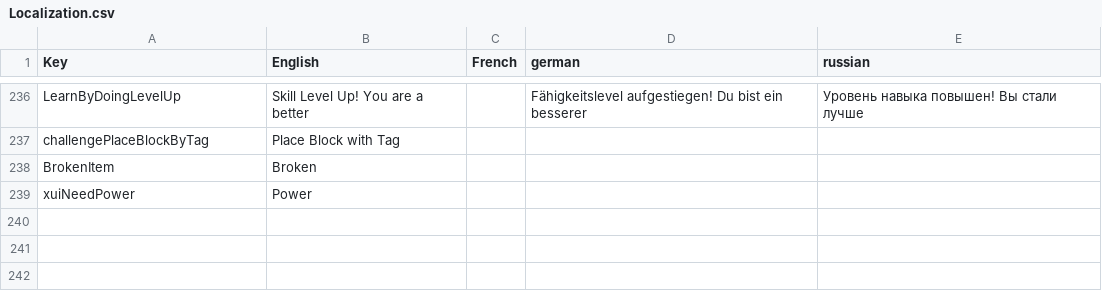
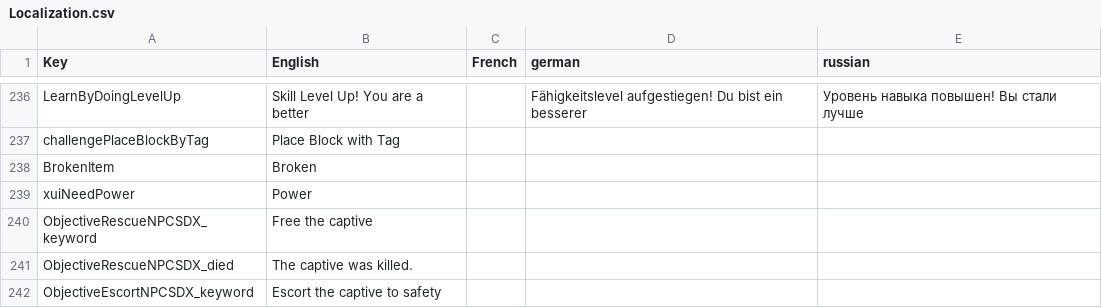
Before and after one commit to arramus/V3-WildWestMod, a CSV file: Mods/0-SCore/Config/Localization.csv, drawn as a sheet; only a part is shown, gaps mark what is left out.

Commit message:
Update
Updating 0-SCore to version 3.4.12.1040 in preparation for Bandit entities

```diff
--- a/Mods/0-SCore/Config/Localization.csv
+++ b/Mods/0-SCore/Config/Localization.csv
@@ -239 +239,4 @@ BrokenItem,"Broken","",""
 xuiNeedPower,"Power","",""
+ObjectiveRescueNPCSDX_keyword,"Free the captive","","",""
+ObjectiveRescueNPCSDX_died,"The captive was killed.","","",""
+ObjectiveEscortNPCSDX_keyword,"Escort the captive to safety","","",""
```
Also changed, not shown: 50 other files.
